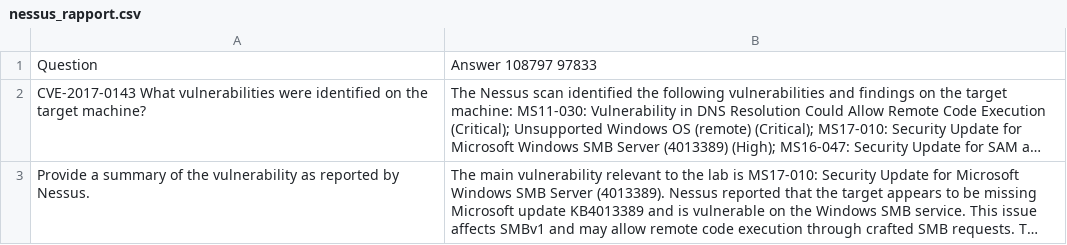
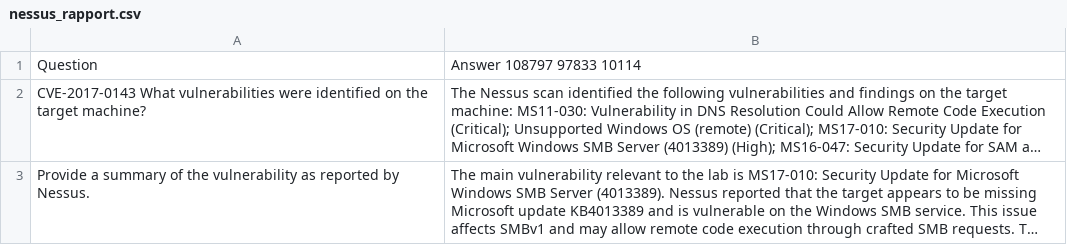
Before and after one commit to Landau67/holbertonschool-cyber_security, a CSV file: vulnerability_research_exploitation/0x00_vulnerability/nessus_rapport.csv, drawn as a sheet; long unchanged cells end in …; the diff names each change by its address in the sheet, - before the commit and + after, or states it on an @@ line.

Commit message:
nessus

```diff
--- a/vulnerability_research_exploitation/0x00_vulnerability/nessus_rapport.csv
+++ b/vulnerability_research_exploitation/0x00_vulnerability/nessus_rapport.csv
-B1: Answer 108797 97833
+B1: Answer 108797 97833 10114
```
